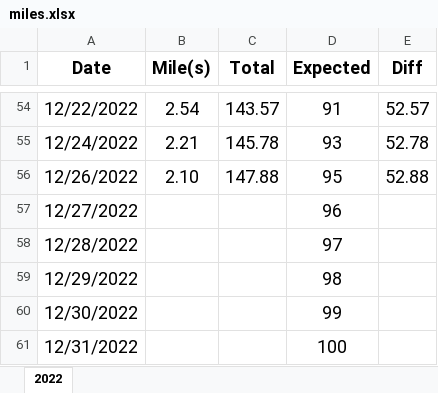
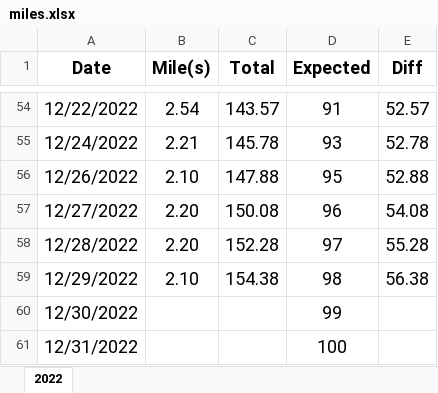
Before and after one commit to jiqiangyao123/health, an Excel workbook: miles.xlsx, sheet 2022, drawn as a sheet; only a part is shown, gaps mark what is left out; values as stored, in another font and other column widths than the file's, no borders; conditional formats not drawn; the diff names each change by its address in the sheet, - before the commit and + after, or states it on an @@ line.

Commit message:
miles
miles

```diff
--- a/miles.xlsx (sheet 2022)
+++ b/miles.xlsx (sheet 2022)
-B57:B58 (Mile(s)): (empty)
+B57:B58 (Mile(s)): 2.20
-C57 (Total): (empty)
+C57 (Total): 150.08
-E57 (Diff): (empty)
+E57 (Diff): 54.08
-C58 (Total): (empty)
+C58 (Total): 152.28
-E58 (Diff): (empty)
+E58 (Diff): 55.28
-B59 (Mile(s)): (empty)
+B59 (Mile(s)): 2.10
-C59 (Total): (empty)
+C59 (Total): 154.38
-E59 (Diff): (empty)
+E59 (Diff): 56.38
```
